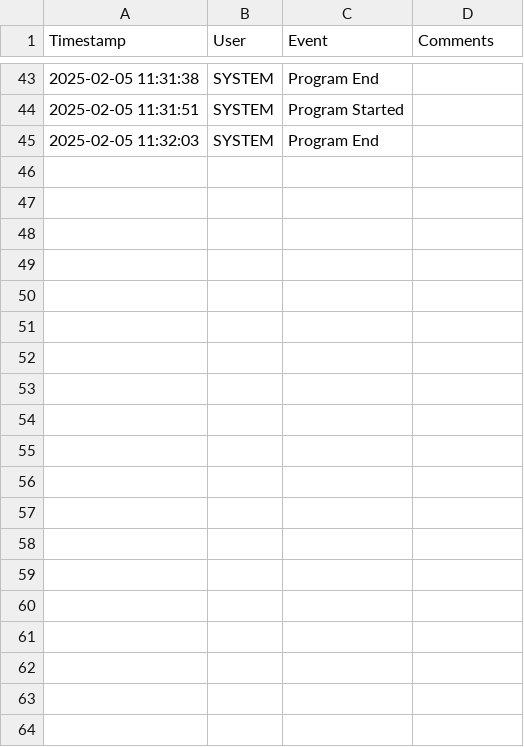
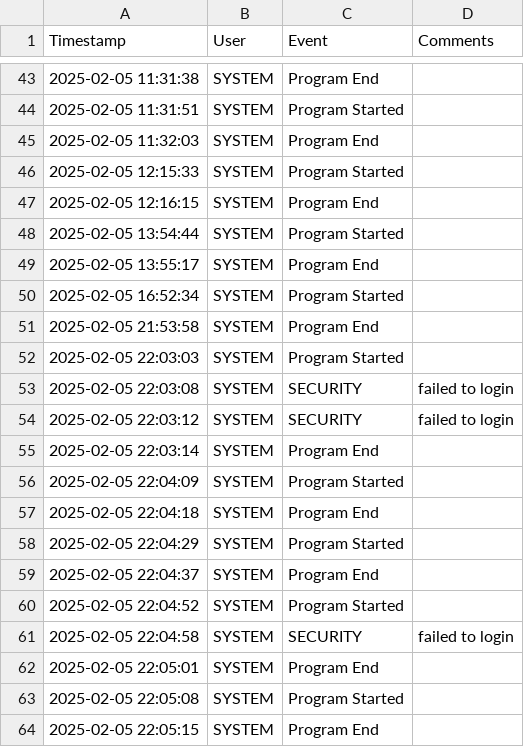
Before and after one commit to emcoffin1/Rocket-Stand, a CSV file: Loggers/event_log_2025-02-05.csv, drawn as a sheet; only a part is shown, gaps mark what is left out; the diff covers the shown part only.

Commit message:
Added more fire controls including login json handler

```diff
--- a/Loggers/event_log_2025-02-05.csv
+++ b/Loggers/event_log_2025-02-05.csv
@@ -45 +45,20 @@ Timestamp,User,Event,Comments
 2025-02-05 11:32:03,    SYSTEM    ,    Program End,
+2025-02-05 12:15:33,    SYSTEM    ,    Program Started,
+2025-02-05 12:16:15,    SYSTEM    ,    Program End,
+2025-02-05 13:54:44,    SYSTEM    ,    Program Started,
+2025-02-05 13:55:17,    SYSTEM    ,    Program End,
+2025-02-05 16:52:34,    SYSTEM    ,    Program Started,
+2025-02-05 21:53:58,    SYSTEM    ,    Program End,
+2025-02-05 22:03:03,    SYSTEM    ,    Program Started,
+2025-02-05 22:03:08,    SYSTEM    ,    SECURITY,     failed to login
+2025-02-05 22:03:12,    SYSTEM    ,    SECURITY,     failed to login
+2025-02-05 22:03:14,    SYSTEM    ,    Program End,
+2025-02-05 22:04:09,    SYSTEM    ,    Program Started,
+2025-02-05 22:04:18,    SYSTEM    ,    Program End,
+2025-02-05 22:04:29,    SYSTEM    ,    Program Started,
+2025-02-05 22:04:37,    SYSTEM    ,    Program End,
+2025-02-05 22:04:52,    SYSTEM    ,    Program Started,
+2025-02-05 22:04:58,    SYSTEM    ,    SECURITY,     failed to login
+2025-02-05 22:05:01,    SYSTEM    ,    Program End,
+2025-02-05 22:05:08,    SYSTEM    ,    Program Started,
+2025-02-05 22:05:15,    SYSTEM    ,    Program End,
```
Also changed, not shown: 42 added rows elsewhere in this file, 5 other files.
